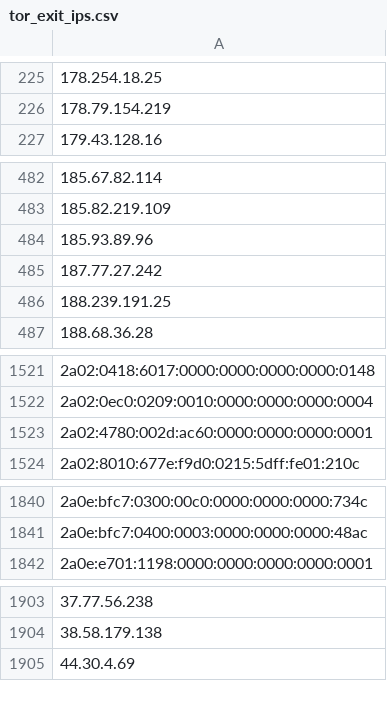
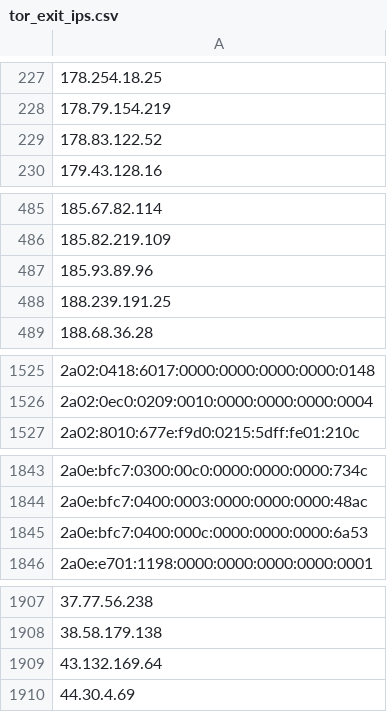
Before and after one commit to nullwhire/tor-watchlist, a CSV file: data/tor_exit_ips.csv, drawn as a sheet; only a part is shown, gaps mark what is left out; removed rows and columns are numbered as before the commit, all else as after; the diff covers the shown part only; the diff names each change by its address in the sheet, - before the commit and + after, or states it on an @@ line.

```diff
--- a/data/tor_exit_ips.csv
+++ b/data/tor_exit_ips.csv
+row 229: 178.83.122.52
-row 485: 187.77.27.242
-row 1523: 2a02:4780:002d:ac60:0000:0000:0000:0001
+row 1845: 2a0e:bfc7:0400:000c:0000:0000:0000:6a53
+row 1909: 43.132.169.64
```
Also changed, not shown: 5 added rows and 1 removed row elsewhere in this file, 1 other file.
